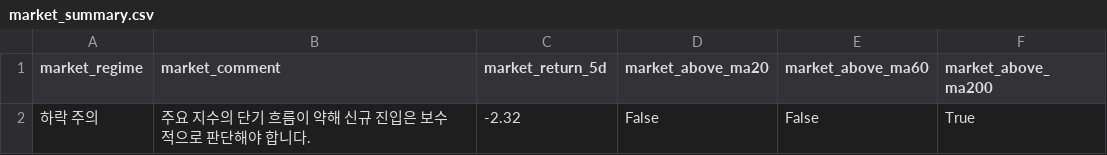
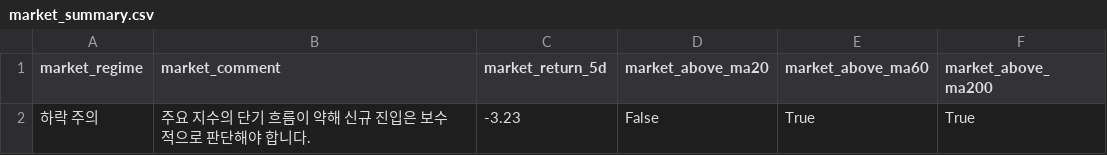
Before and after one commit to kyungseokpark/Stock_Agent_rev, a CSV file: output/kr/market_summary.csv, drawn as a sheet.

```diff
--- a/output/kr/market_summary.csv
+++ b/output/kr/market_summary.csv
@@ -1,2 +1,2 @@
 market_regime,market_comment,market_return_5d,market_above_ma20,market_above_ma60,market_above_ma200
-하락 주의,주요 지수의 단기 흐름이 약해 신규 진입은 보수적으로 판단해야 합니다.,-2.32,False,False,True
+하락 주의,주요 지수의 단기 흐름이 약해 신규 진입은 보수적으로 판단해야 합니다.,-3.23,False,True,True
```
Also changed, not shown: output/kr/full_result.csv, output/kr/top5.csv, 5 other files.
